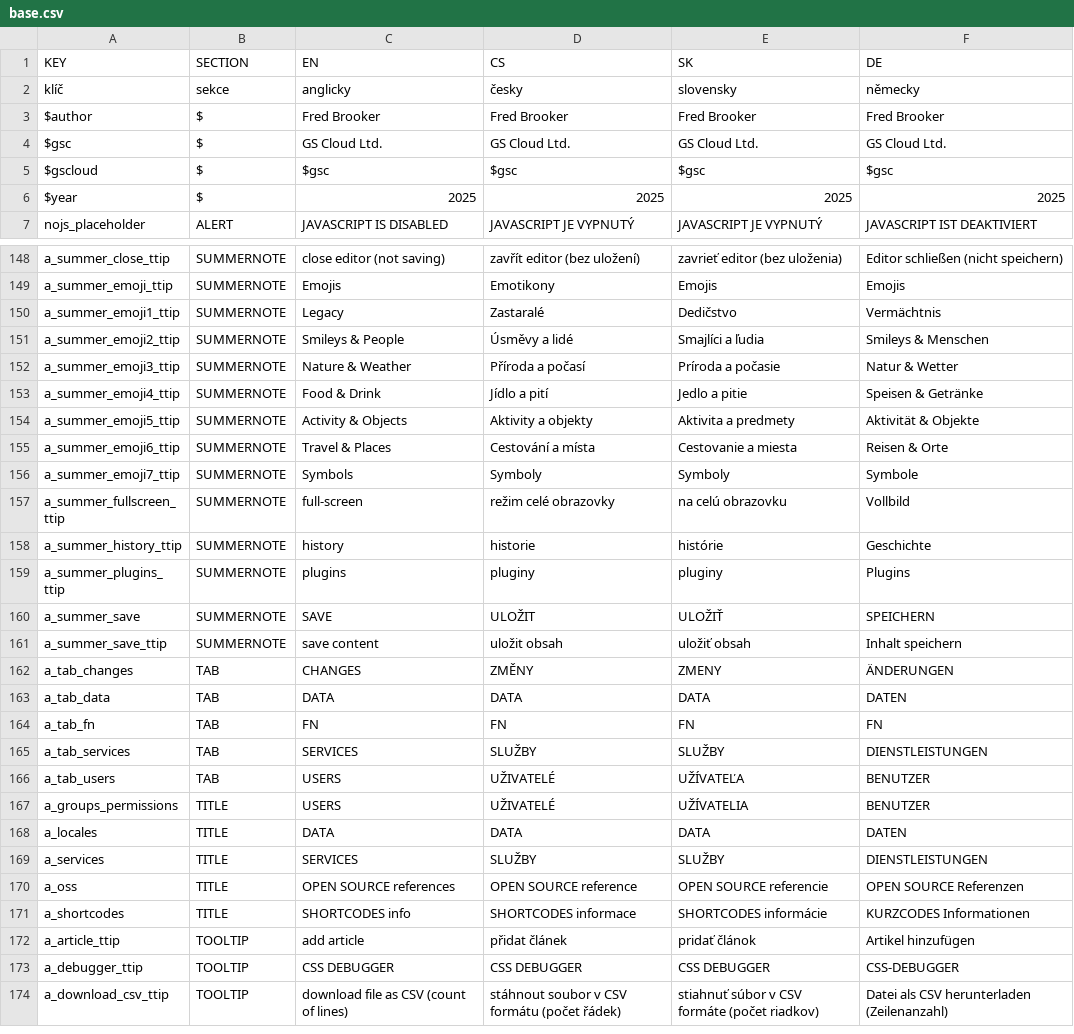
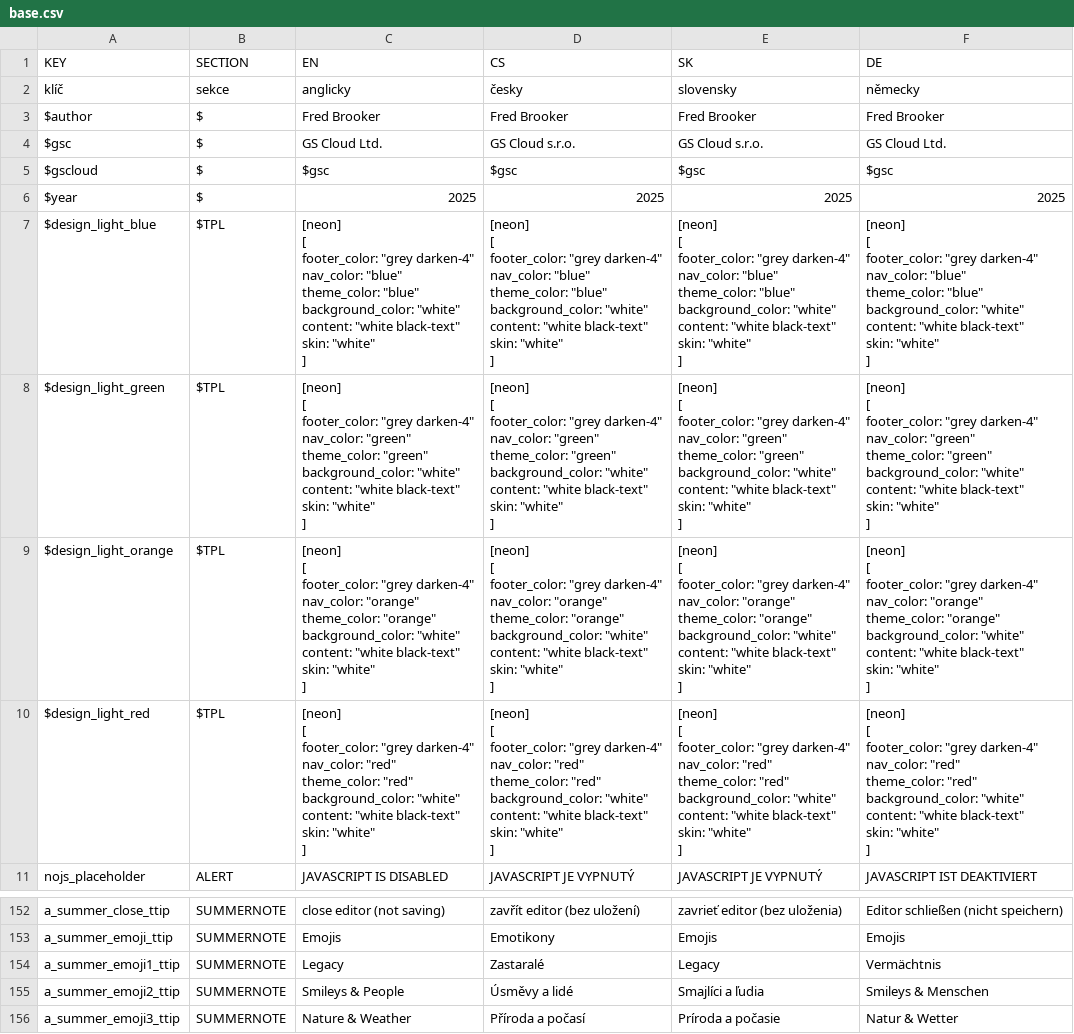
Before and after one commit to GSCloud/lasagna, a CSV file: app/base.csv, drawn as a sheet; only a part is shown, gaps mark what is left out; the shorter side is filled out with more unchanged rows.

```diff
--- a/app/base.csv
+++ b/app/base.csv
@@ -3,5 +3,137 @@ klíč,sekce,anglicky,česky,slovensky,německy
 $author,$,Fred Brooker,Fred Brooker,Fred Brooker,Fred Brooker
-$gsc,$,GS Cloud Ltd.,GS Cloud Ltd.,GS Cloud Ltd.,GS Cloud Ltd.
+$gsc,$,GS Cloud Ltd.,GS Cloud s.r.o.,GS Cloud s.r.o.,GS Cloud Ltd.
 $gscloud,$,$gsc,$gsc,$gsc,$gsc
 $year,$,2025,2025,2025,2025
+$design_light_blue,$TPL,"[neon]
+[
+footer_color: ""grey darken-4""
+nav_color: ""blue""
+theme_color: ""blue""
+background_color: ""white""
+content: ""white black-text""
+skin: ""white""
+]","[neon]
+[
+footer_color: ""grey darken-4""
+nav_color: ""blue""
+theme_color: ""blue""
+background_color: ""white""
+content: ""white black-text""
+skin: ""white""
+]","[neon]
+[
+footer_color: ""grey darken-4""
+nav_color: ""blue""
+theme_color: ""blue""
+background_color: ""white""
+content: ""white black-text""
+skin: ""white""
+]","[neon]
+[
+footer_color: ""grey darken-4""
+nav_color: ""blue""
+theme_color: ""blue""
+background_color: ""white""
+content: ""white black-text""
+skin: ""white""
+]"
+$design_light_green,$TPL,"[neon]
+[
+footer_color: ""grey darken-4""
+nav_color: ""green""
+theme_color: ""green""
+background_color: ""white""
+content: ""white black-text""
+skin: ""white""
+]","[neon]
+[
+footer_color: ""grey darken-4""
+nav_color: ""green""
+theme_color: ""green""
+background_color: ""white""
+content: ""white black-text""
+skin: ""white""
+]","[neon]
+[
+footer_color: ""grey darken-4""
+nav_color: ""green""
+theme_color: ""green""
+background_color: ""white""
+content: ""white black-text""
+skin: ""white""
+]","[neon]
+[
+footer_color: ""grey darken-4""
+nav_color: ""green""
+theme_color: ""green""
+background_color: ""white""
+content: ""white black-text""
+skin: ""white""
+]"
+$design_light_orange,$TPL,"[neon]
+[
+footer_color: ""grey darken-4""
+nav_color: ""orange""
+theme_color: ""orange""
+background_color: ""white""
+content: ""white black-text""
+skin: ""white""
+]","[neon]
+[
+footer_color: ""grey darken-4""
+nav_color: ""orange""
+theme_color: ""orange""
+background_color: ""white""
+content: ""white black-text""
+skin: ""white""
+]","[neon]
+[
+footer_color: ""grey darken-4""
+nav_color: ""orange""
+theme_color: ""orange""
+background_color: ""white""
+content: ""white black-text""
+skin: ""white""
+]","[neon]
+[
+footer_color: ""grey darken-4""
+nav_color: ""orange""
+theme_color: ""orange""
+background_color: ""white""
+content: ""white black-text""
+skin: ""white""
+]"
+$design_light_red,$TPL,"[neon]
+[
+footer_color: ""grey darken-4""
+nav_color: ""red""
+theme_color: ""red""
+background_color: ""white""
+content: ""white black-text""
+skin: ""white""
+]","[neon]
+[
+footer_color: ""grey darken-4""
+nav_color: ""red""
+theme_color: ""red""
+background_color: ""white""
+content: ""white black-text""
+skin: ""white""
+]","[neon]
+[
+footer_color: ""grey darken-4""
+nav_color: ""red""
+theme_color: ""red""
+background_color: ""white""
+content: ""white black-text""
+skin: ""white""
+]","[neon]
+[
+footer_color: ""grey darken-4""
+nav_color: ""red""
+theme_color: ""red""
+background_color: ""white""
+content: ""white black-text""
+skin: ""white""
+]"
 nojs_placeholder,ALERT,JAVASCRIPT IS DISABLED,JAVASCRIPT JE VYPNUTÝ,JAVASCRIPT JE VYPNUTÝ,JAVASCRIPT IST DEAKTIVIERT
@@ -149,3 +281,3 @@ a_summer_close_ttip,SUMMERNOTE,close editor (not saving),zavřít editor (bez ul
 a_summer_emoji_ttip,SUMMERNOTE,Emojis,Emotikony,Emojis,Emojis
-a_summer_emoji1_ttip,SUMMERNOTE,Legacy,Zastaralé,Dedičstvo,Vermächtnis
+a_summer_emoji1_ttip,SUMMERNOTE,Legacy,Zastaralé,Legacy,Vermächtnis
 a_summer_emoji2_ttip,SUMMERNOTE,Smileys & People,Úsměvy a lidé,Smajlíci a ľudia,Smileys & Menschen
```
Also changed, not shown: 7 other files.
